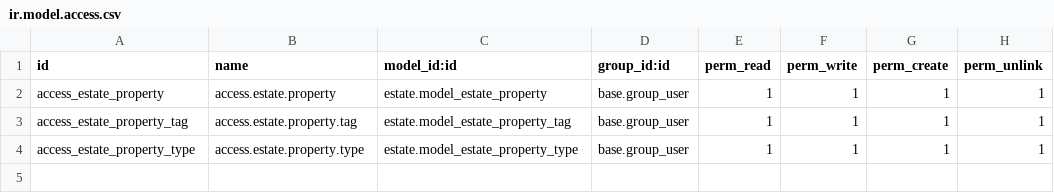
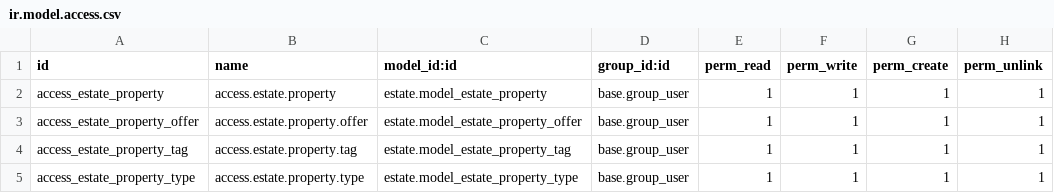
Before and after one commit to sergiozavalanubo/odoolabs, a CSV file: estate/security/ir.model.access.csv, drawn as a sheet; the diff names each change by its address in the sheet, - before the commit and + after, or states it on an @@ line.

```diff
--- a/estate/security/ir.model.access.csv
+++ b/estate/security/ir.model.access.csv
+row 3: access_estate_property_offer | access.estate.property.offer | estate.model_estate_property_offer | base.group_user | 1 | 1 | 1 | 1
```
Also changed, not shown: 6 other files.
